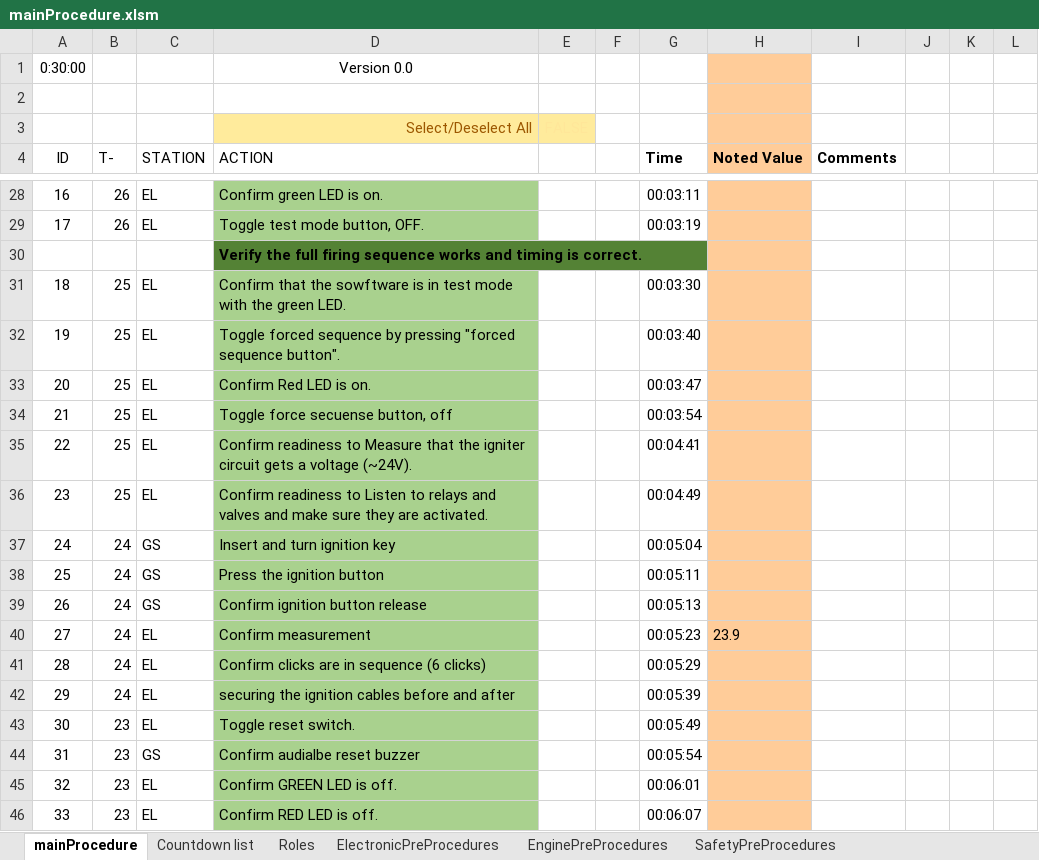
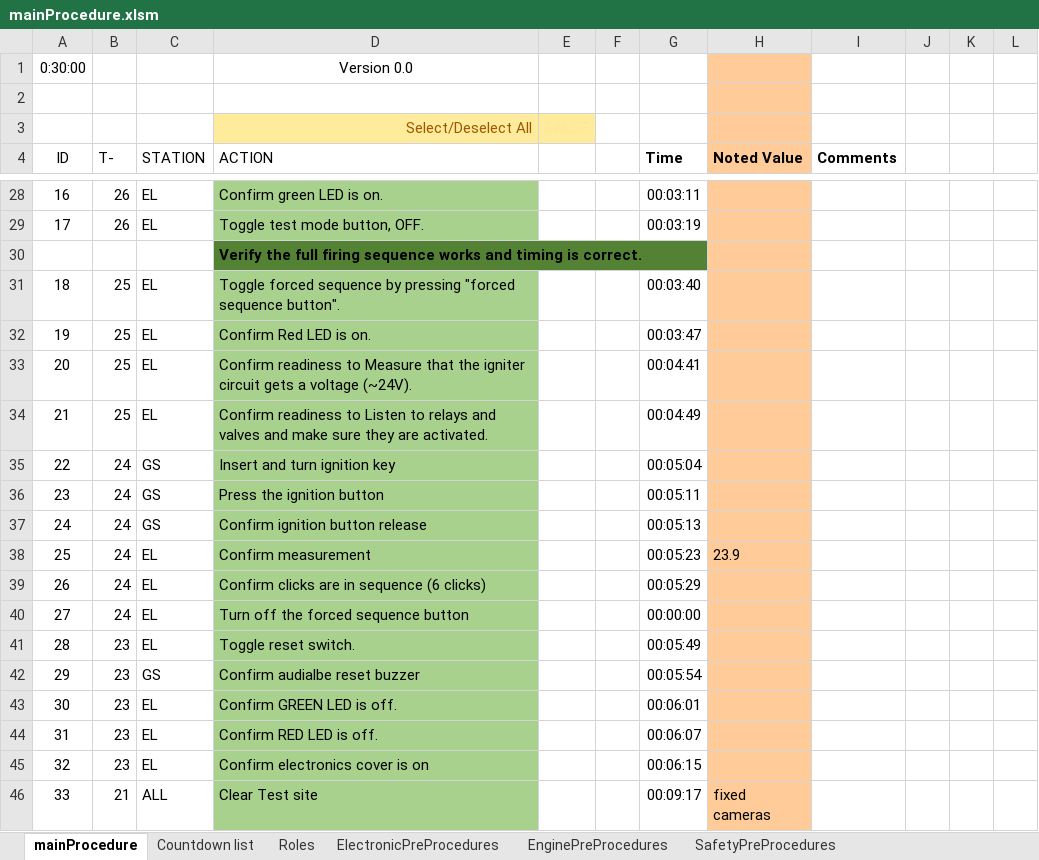
Before and after one commit to finhan-2/RavenProcedure, an Excel workbook: mainProcedure.xlsm, sheet mainProcedure, drawn as a sheet; only a part is shown, gaps mark what is left out; the shorter side is filled out with more unchanged rows; values as stored, in another font and other column widths than the file's, no borders; charts and pictures and conditional formats not drawn; removed rows and columns are numbered as before the commit, all else as after; the diff names each change by its address in the sheet, - before the commit and + after, or states it on an @@ line.

Commit message:
Changed Electronic PrePro and main

```diff
--- a/mainProcedure.xlsm (sheet mainProcedure)
+++ b/mainProcedure.xlsm (sheet mainProcedure)
-row 31: 18 | 25 | EL | Confirm that the sowftware is in test mode with the green LED. | FALSE |  | 00:03:30
@@ column A (ID) renumbered from row 31 down @@
-row 34: 21 | 25 | EL | Toggle force secuense button, off | FALSE |  | 00:03:54
-D40 (ACTION): securing the ignition cables before and after
+D40 (ACTION): Turn off the forced sequence button
-G40 (Time): 00:05:39
+G40 (Time): 00:00:00
```
Also changed, not shown: sheet ElectronicPreProcedures, sheet Roles, formulas that keep their value, hidden cells, charts or pictures, 1 other file.
